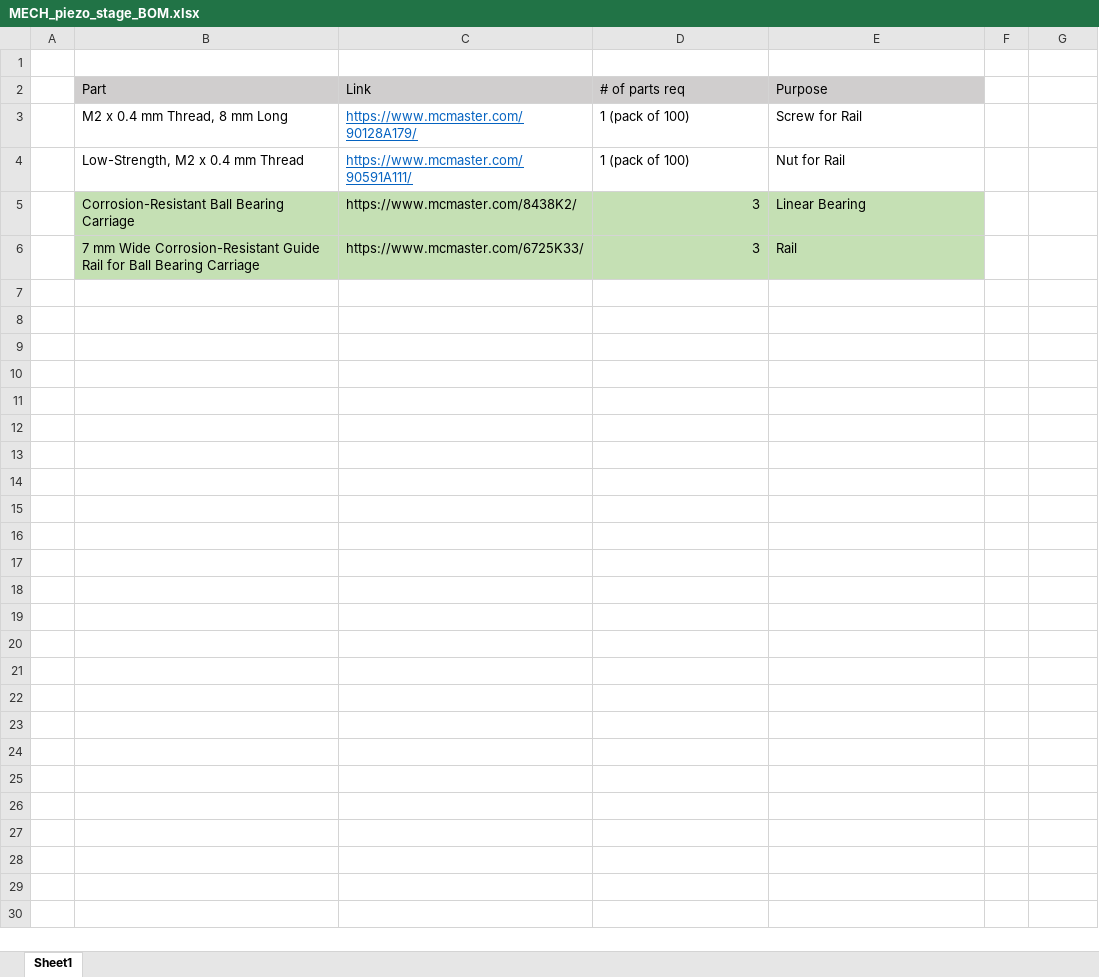
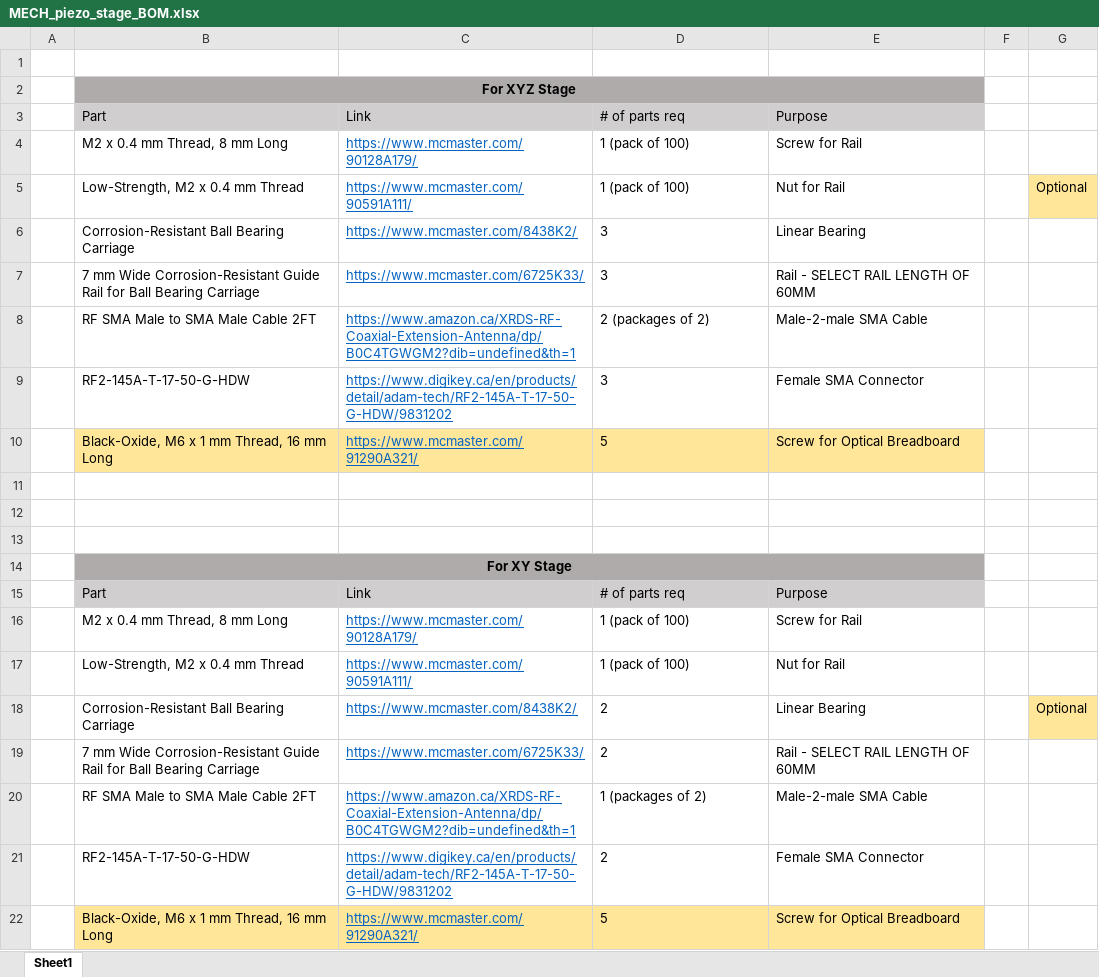
Before and after one commit to Waterloo-Hacker-Fab/Hardware, an Excel workbook: Piezo-Nanopositioner-V1/CAD Design/MECH_piezo_stage_BOM.xlsx, sheet Sheet1, drawn as a sheet; values as stored, in another font and other column widths than the file's, no borders; addresses are those after the commit; the diff names each change by its address in the sheet, - before the commit and + after, or states it on an @@ line.

Commit message:
included section for XYZ and XY in BOM, incase people want to make only XY stages.

```diff
--- a/Piezo-Nanopositioner-V1/CAD Design/MECH_piezo_stage_BOM.xlsx (sheet Sheet1)
+++ b/Piezo-Nanopositioner-V1/CAD Design/MECH_piezo_stage_BOM.xlsx (sheet Sheet1)
+row 2:  | For XYZ Stage
+row 3:  | Part | Link | # of parts req | Purpose
+row 4:  | M2 x 0.4 mm Thread, 8 mm Long | https://www.mcmaster.com/90128A179/ | 1 (pack of 100) | Screw for Rail
+row 5:  | Low-Strength, M2 x 0.4 mm Thread | https://www.mcmaster.com/90591A111/ | 1 (pack of 100) | Nut for Rail |  | Optional
+row 6:  | Corrosion-Resistant Ball Bearing Carriage | https://www.mcmaster.com/8438K2/ | 3 | Linear Bearing
+row 7:  | 7 mm Wide Corrosion-Resistant Guide Rail for Ball Bearing Carriage | https://www.mcmaster.com/6725K33/ | 3 | Rail - SELECT RAIL LENGTH OF 60MM
+row 8:  | RF SMA Male to SMA Male Cable 2FT | https://www.amazon.ca/XRDS-RF-Coaxial-Extension-Antenna/dp/B0C4TGWGM2?dib=undefined&th=1 | 2 (packages of 2) | Male-2-male SMA Cable
+row 9:  | RF2-145A-T-17-50-G-HDW | https://www.digikey.ca/en/products/detail/adam-tech/RF2-145A-T-17-50-G-HDW/9831202 | 3 | Female SMA Connector
+row 10:  | Black-Oxide, M6 x 1 mm Thread, 16 mm Long | https://www.mcmaster.com/91290A321/ | 5 | Screw for Optical Breadboard
+row 11: (empty)
+row 12: (empty)
+row 13: (empty)
+row 14:  | For XY Stage
-B18:E19 fill: #C5E0B4
+B18:E19 fill: none
@@ C18:C19 underline: off → on, text colour: black → #0563C1 @@
-D18:D19: 3
+D18:D19: 2
-D18:D19 alignment: right
+D18:D19 alignment: left
-G18: (empty)
+G18: Optional
-G18 fill: none
+G18 fill: #FFE699
-E19: Rail
+E19: Rail - SELECT RAIL LENGTH OF 60MM
+row 20:  | RF SMA Male to SMA Male Cable 2FT | https://www.amazon.ca/XRDS-RF-Coaxial-Extension-Antenna/dp/B0C4TGWGM2?dib=undefined&th=1 | 1 (packages of 2) | Male-2-male SMA Cable
+row 21:  | RF2-145A-T-17-50-G-HDW | https://www.digikey.ca/en/products/detail/adam-tech/RF2-145A-T-17-50-G-HDW/9831202 | 2 | Female SMA Connector
+row 22:  | Black-Oxide, M6 x 1 mm Thread, 16 mm Long | https://www.mcmaster.com/91290A321/ | 5 | Screw for Optical Breadboard
```
